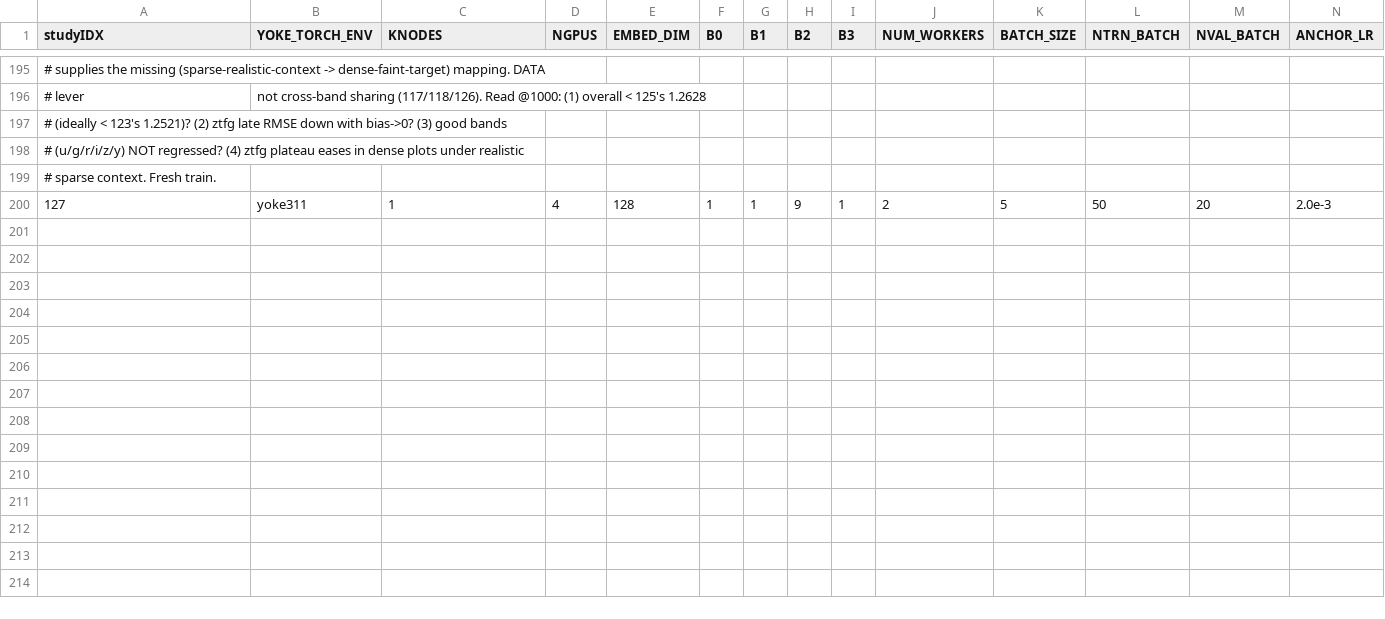
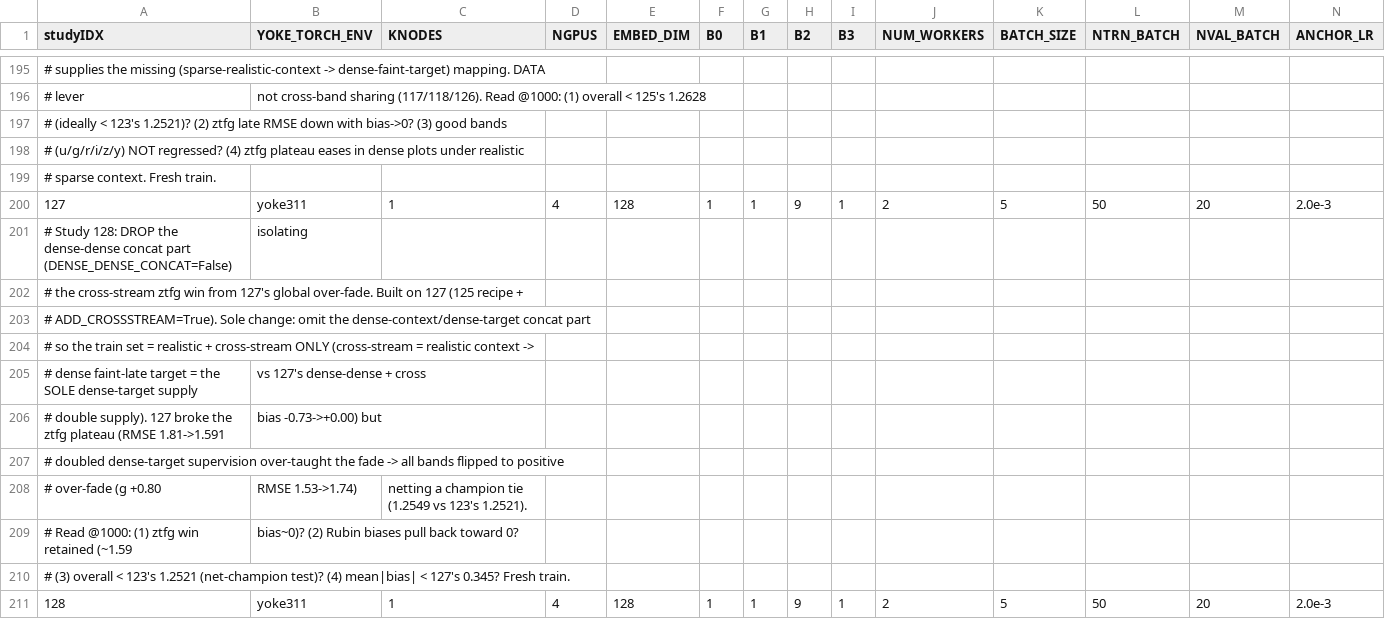
Before and after one commit to atoivonen13/Yoke, a CSV file: applications/harnesses/KN_loderunner/ddp_production.csv, drawn as a sheet; only a part is shown, gaps mark what is left out; rows hold the shown columns only; the diff names each change by its address in the sheet, - before the commit and + after, or states it on an @@ line.

```diff
--- a/applications/harnesses/KN_loderunner/ddp_production.csv
+++ b/applications/harnesses/KN_loderunner/ddp_production.csv
+row 201: # Study 128: DROP the dense-dense concat part (DENSE_DENSE_CONCAT=False) | isolating
+row 202: # the cross-stream ztfg win from 127's global over-fade. Built on 127 (125 recipe +
+row 203: # ADD_CROSSSTREAM=True). Sole change: omit the dense-context/dense-target concat part
+row 204: # so the train set = realistic + cross-stream ONLY (cross-stream = realistic context ->
+row 205: # dense faint-late target = the SOLE dense-target supply | vs 127's dense-dense + cross
+row 206: # double supply). 127 broke the ztfg plateau (RMSE 1.81->1.591 | bias -0.73->+0.00) but
+row 207: # doubled dense-target supervision over-taught the fade -> all bands flipped to positive
+row 208: # over-fade (g +0.80 | RMSE 1.53->1.74) | netting a champion tie (1.2549 vs 123's 1.2521).
+row 209: # Read @1000: (1) ztfg win retained (~1.59 | bias~0)? (2) Rubin biases pull back toward 0?
+row 210: # (3) overall < 123's 1.2521 (net-champion test)? (4) mean|bias| < 127's 0.345? Fresh train.
+row 211: 128 | yoke311 | 1 | 4 | 128 | 1 | 1 | 9 | 1 | 2 | 5 | 50 | 20 | 2.0e-3
```
Also changed, not shown: 2 other files.
